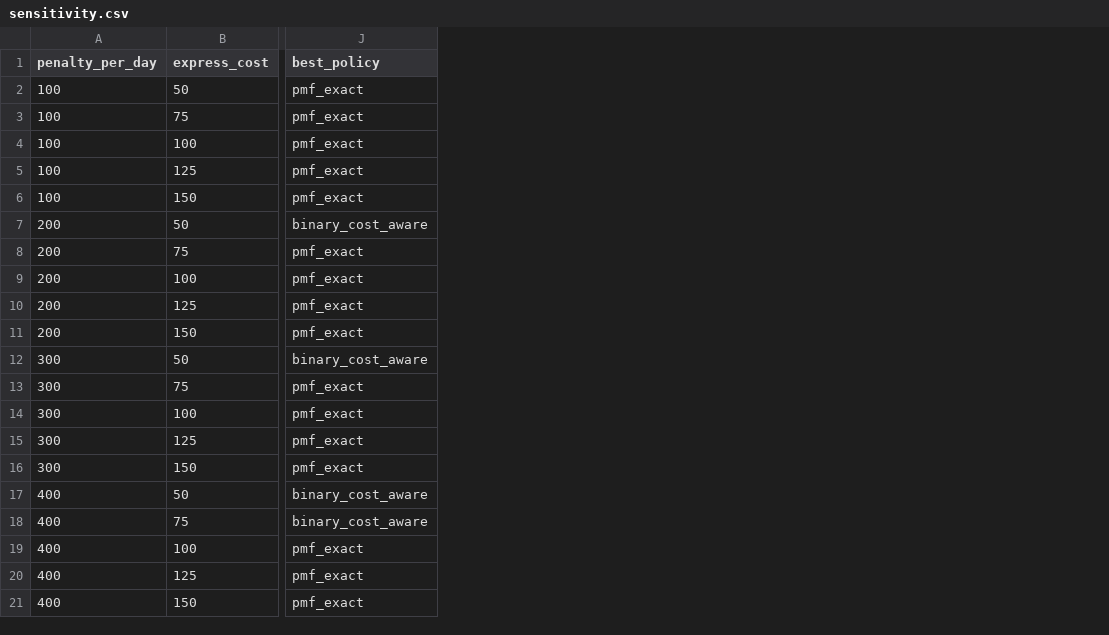
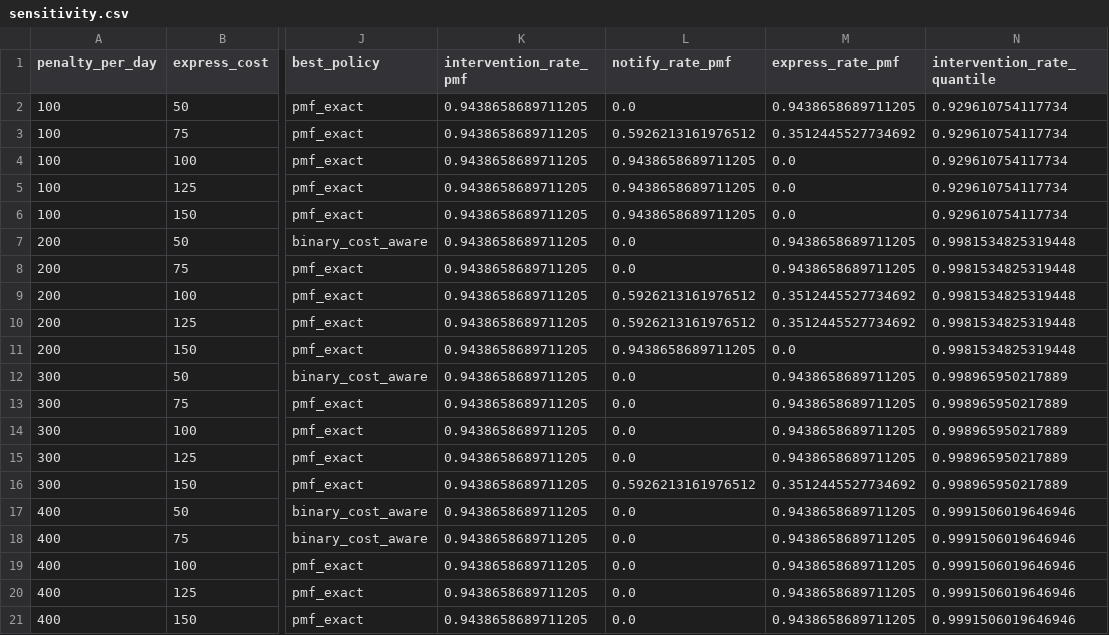
Before and after one commit to lingtao-meng/supply-chain-ml-pipeline, a CSV file: results/sensitivity.csv, drawn as a sheet; only a part is shown, gaps mark what is left out; the diff names each change by its address in the sheet, - before the commit and + after, or states it on an @@ line.

Commit message:
feat: 预算约束、批量评分、决策地图与成本模型检查
预算
- 新增 policy_budget_pmf 增量贪心：从 none 出发，按边际收益/边际成本选
  none→notify / none→express / notify→express，修掉旧实现「每单只选一个动作」
  丢掉 $80 升级收益的问题
- 新增 budget_curve + 图：前 $500k 买通知、再 $500k 买加急、$1.5M 达最优
- 主表增加 budget $500k 一行，bootstrap 同步

批量评分
- 新增 scripts/score_orders.py：CSV → p10/p50/p90 + P(late) + 三种动作期望成本
  + 建议动作 + 期望节省，支持 --budget 分配与 --use-history

决策
- 新增决策地图：干预率随 (罚金, 加急成本) 的阶跃变化（0% ↔ 94%）
- 新增成本模型检查：按订单金额 1%/天（最低 $20）计罚金时干预率 0%，
  对比固定 $200/天的 94.4%——说明结论由成本假设驱动

修复
- realised_cost 对逐单罚金的广播 bug（子集掩码后形状不匹配）
- 逐单罚金测试：realised_cost / expected_cost_from_pmf / 高价值更强动作

工程
- 测试 33 → 46；CI e2e 增加批量评分步骤；Makefile 增加 score 目标
- README 增加「预算约束」「决策边界」「成本模型假设」三节

```diff
--- a/results/sensitivity.csv
+++ b/results/sensitivity.csv
+column K (intervention_rate_pmf), rows 2-21: all 0.9438658689711205
+column L (notify_rate_pmf), rows 2-21: 0.0 | 0.5926213161976512 | 0.9438658689711205 | 0.9438658689711205 | 0.9438658689711205 | 0.0 | 0.0 | 0.5926213161976512 | 0.5926213161976512 | 0.9438658689711205 | 0.0 | 0.0 | 0.0 | 0.0 | 0.5926213161976512 | 0.0 | 0.0 | 0.0 | 0.0 | 0.0
+column M (express_rate_pmf), rows 2-21: 0.9438658689711205 | 0.3512445527734692 | 0.0 | 0.0 | 0.0 | 0.9438658689711205 | 0.9438658689711205 | 0.3512445527734692 | 0.3512445527734692 | 0.0 | 0.9438658689711205 | 0.9438658689711205 | 0.9438658689711205 | 0.9438658689711205 | 0.3512445527734692 | 0.9438658689711205 | 0.9438658689711205 | 0.9438658689711205 | 0.9438658689711205 | 0.9438658689711205
+column N (intervention_rate_quantile), rows 2-21: 0.929610754117734 | 0.929610754117734 | 0.929610754117734 | 0.929610754117734 | 0.929610754117734 | 0.9981534825319448 | 0.9981534825319448 | 0.9981534825319448 | 0.9981534825319448 | 0.9981534825319448 | 0.998965950217889 | 0.998965950217889 | 0.998965950217889 | 0.998965950217889 | 0.998965950217889 | 0.9991506019646946 | 0.9991506019646946 | 0.9991506019646946 | 0.9991506019646946 | 0.9991506019646946
```
Also changed, not shown: results/bootstrap.csv, results/policy_comparison.csv, 18 other files.
